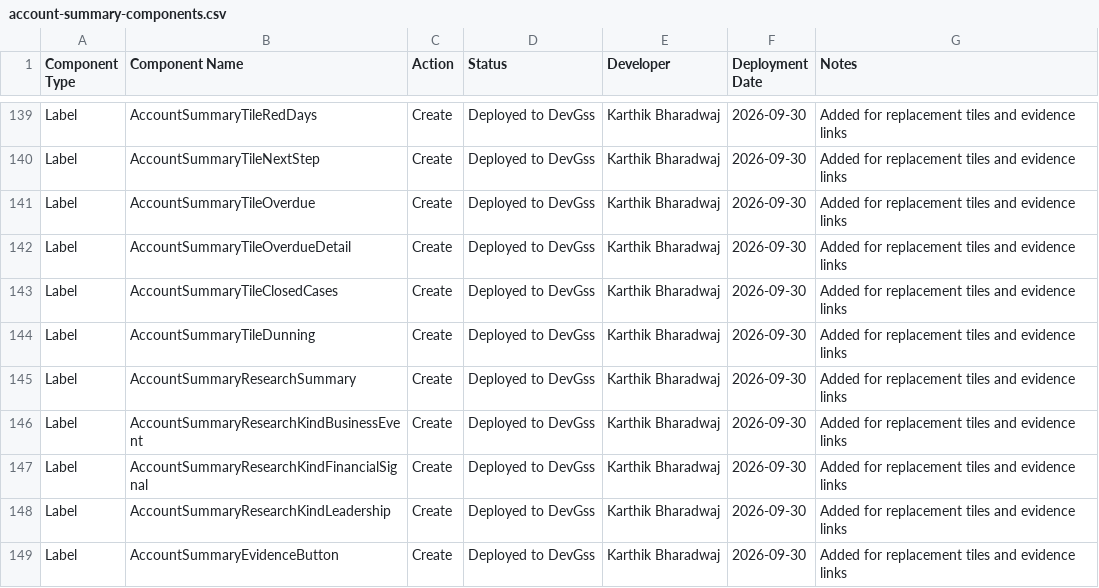
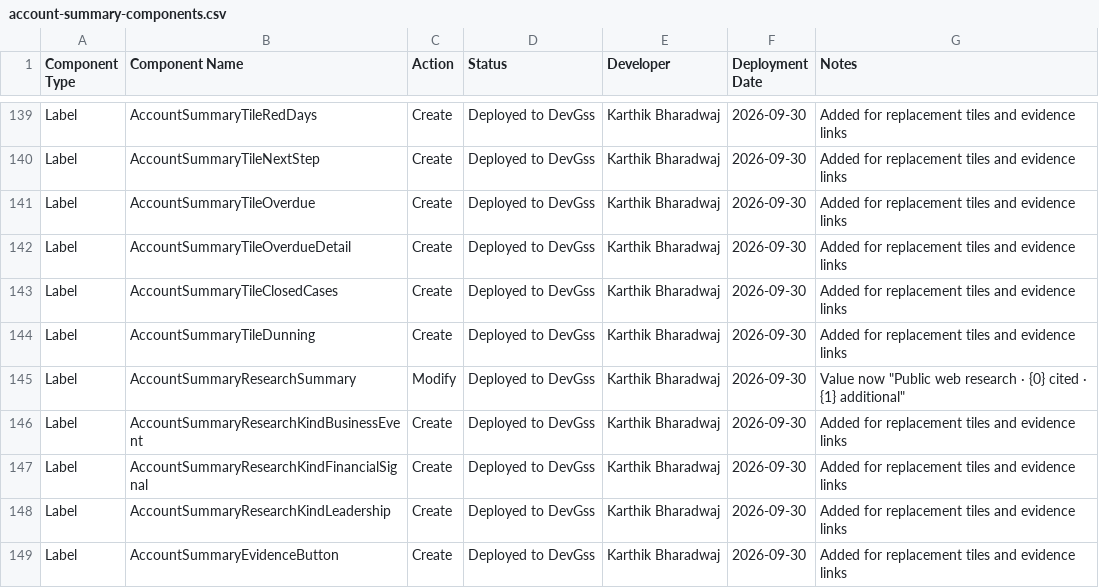
Before and after one commit to karthikbharadwaj-bit/DevGSS, a CSV file: docs/account-summary-components.csv, drawn as a sheet; only a part is shown, gaps mark what is left out; the diff covers the shown part only.

```diff
--- a/docs/account-summary-components.csv
+++ b/docs/account-summary-components.csv
@@ -144,3 +144,3 @@ Label,AccountSummaryTileClosedCases,Create,Deployed to DevGss,Karthik Bharadwaj,
 Label,AccountSummaryTileDunning,Create,Deployed to DevGss,Karthik Bharadwaj,2026-09-30,Added for replacement tiles and evidence links
-Label,AccountSummaryResearchSummary,Create,Deployed to DevGss,Karthik Bharadwaj,2026-09-30,Added for replacement tiles and evidence links
+Label,AccountSummaryResearchSummary,Modify,Deployed to DevGss,Karthik Bharadwaj,2026-09-30,"Value now ""Public web research · {0} cited · {1} additional"""
 Label,AccountSummaryResearchKindBusinessEvent,Create,Deployed to DevGss,Karthik Bharadwaj,2026-09-30,Added for replacement tiles and evidence links
```
Also changed, not shown: 2 added rows and 1 edited cell elsewhere in this file, 9 other files.
